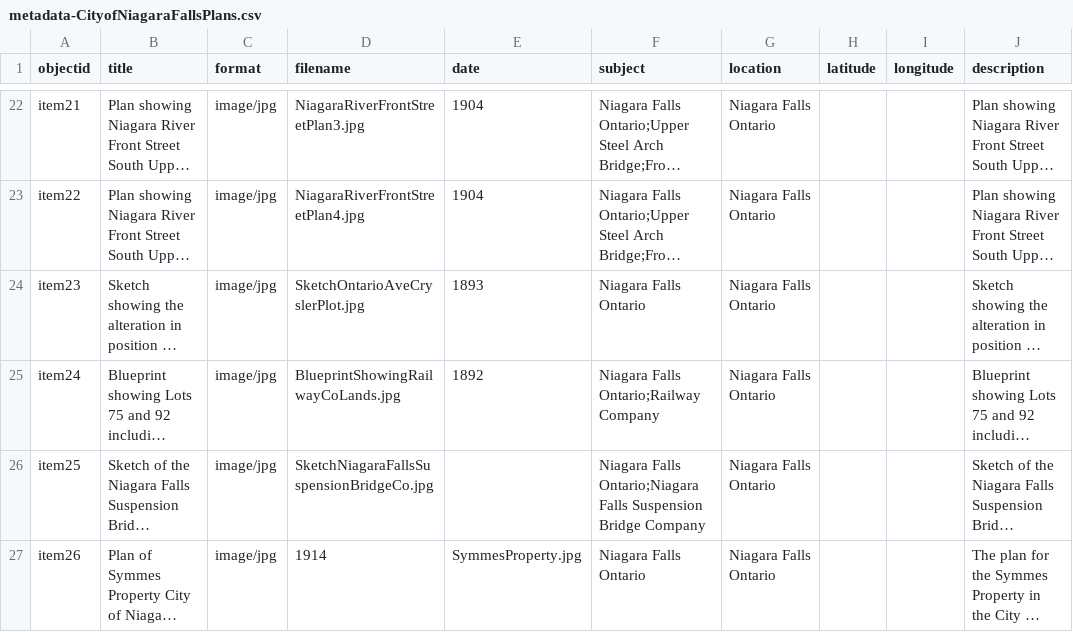
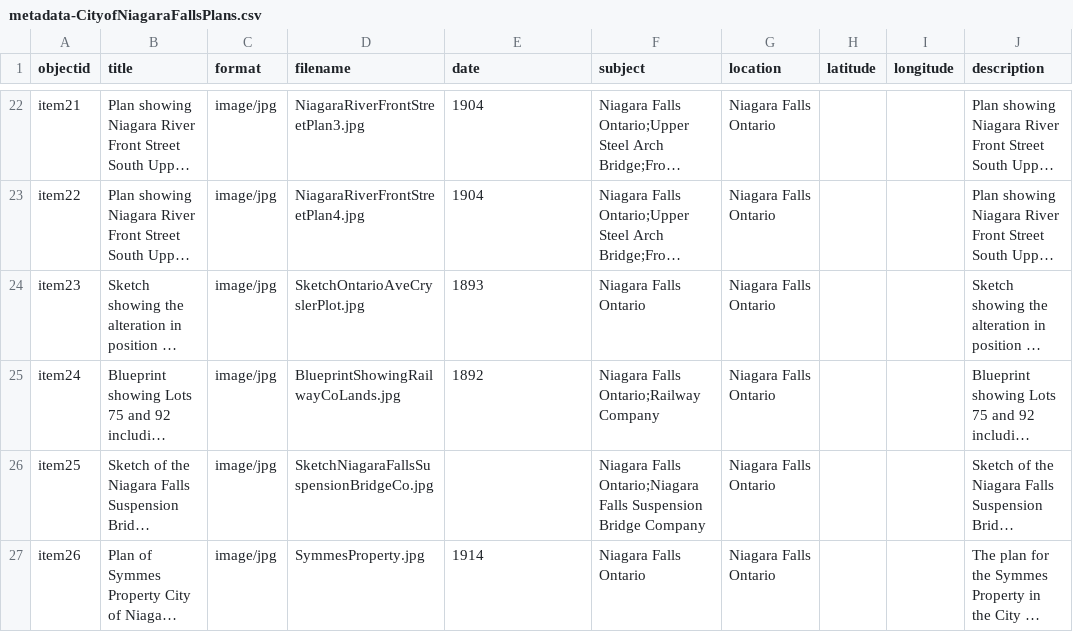
Before and after one commit to chantalcameron/City-of-Niagara-Falls-Plans, a CSV file: _data/metadata-CityofNiagaraFallsPlans.csv, drawn as a sheet; only a part is shown, gaps mark what is left out; long unchanged cells end in …; the diff names each change by its address in the sheet, - before the commit and + after, or states it on an @@ line.

Commit message:
Update metadata-CityofNiagaraFallsPlans.csv

```diff
--- a/_data/metadata-CityofNiagaraFallsPlans.csv
+++ b/_data/metadata-CityofNiagaraFallsPlans.csv
-D27 (filename): 1914
+D27 (filename): SymmesProperty.jpg
-E27 (date): SymmesProperty.jpg
+E27 (date): 1914
```
